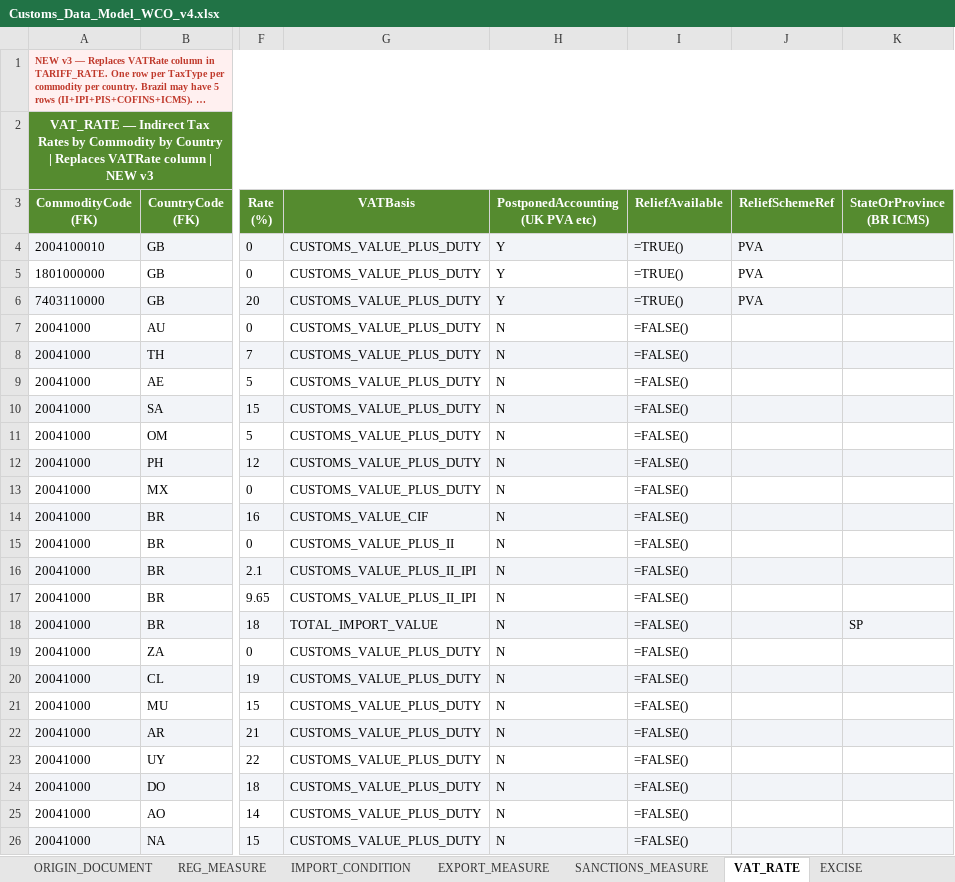
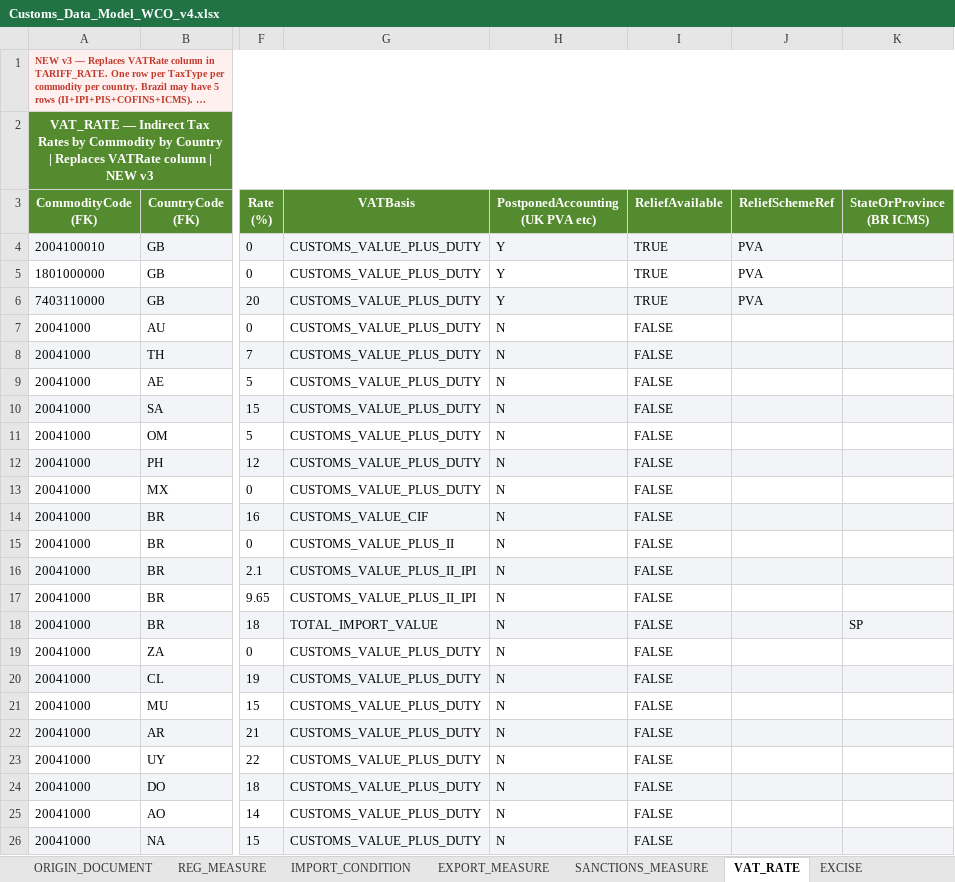
Before and after one commit to phlo-systems/customs-intelligence, an Excel workbook: Customs_Data_Model_WCO_v4.xlsx, sheet VAT_RATE, drawn as a sheet; only a part is shown, gaps mark what is left out; long unchanged cells end in …; values as stored, in another font and other column widths than the file's, no borders; formulas without a stored value are shown as written; table styles not drawn; the diff names each change by its address in the sheet, - before the commit and + after, or states it on an @@ line.

```diff
--- a/Customs_Data_Model_WCO_v4.xlsx (sheet VAT_RATE)
+++ b/Customs_Data_Model_WCO_v4.xlsx (sheet VAT_RATE)
-I4:I6 (ReliefAvailable): =TRUE()
+I4:I6 (ReliefAvailable): TRUE
-I7:I26 (ReliefAvailable): =FALSE()
+I7:I26 (ReliefAvailable): FALSE
```
Also changed, not shown: 2 other files.
